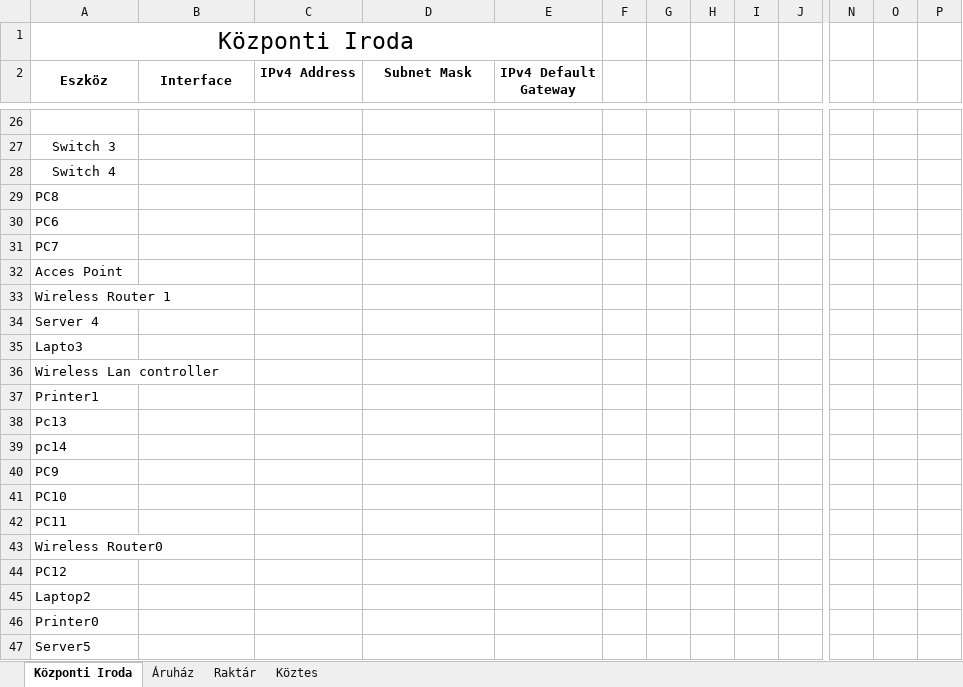
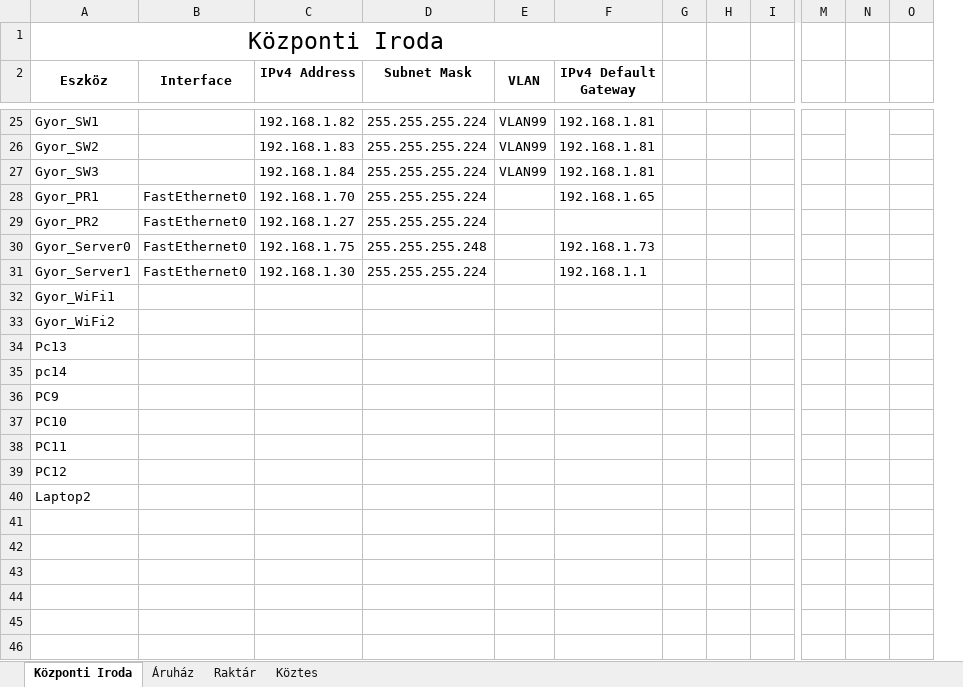
Before and after one commit to LocskaG/Uzemelteto_vizsgaremek_2024, an Excel workbook: IP_cim_kiosztas.xlsx, sheet Központi Iroda, drawn as a sheet; only a part is shown, gaps mark what is left out; values as stored, in another font and other column widths than the file's, no borders; removed rows and columns are numbered as before the commit, all else as after; rows hold the shown columns only; the diff covers the shown part only; the diff names each change by its address in the sheet, - before the commit and + after, or states it on an @@ line.

Commit message:
Gyor-update
Tibi

```diff
--- a/IP_cim_kiosztas.xlsx (sheet Központi Iroda)
+++ b/IP_cim_kiosztas.xlsx (sheet Központi Iroda)
+column E (VLAN), row 25: VLAN99
-column F, empty
-column I, empty
-row 25: (empty)
+row 25: Gyor_SW1 |  | 192.168.1.82 | 255.255.255.224 | VLAN99 | 192.168.1.81
+N25:N26 merged
-row 27: Switch 3
-row 28: Switch 4
-row 29: PC8
-row 30: PC6
-row 31: PC7
-row 32: Acces Point
-row 33: Wireless Router 1
-row 34: Server 4
-row 35: Lapto3
+row 26: Gyor_SW2 |  | 192.168.1.83 | 255.255.255.224 | VLAN99 | 192.168.1.81
+row 27: Gyor_SW3 |  | 192.168.1.84 | 255.255.255.224 | VLAN99 | 192.168.1.81
+row 28: Gyor_PR1 | FastEthernet0 | 192.168.1.70 | 255.255.255.224 |  | 192.168.1.65
+row 29: Gyor_PR2 | FastEthernet0 | 192.168.1.27 | 255.255.255.224
+row 30: Gyor_Server0 | FastEthernet0 | 192.168.1.75 | 255.255.255.248 |  | 192.168.1.73
+row 31: Gyor_Server1 | FastEthernet0 | 192.168.1.30 | 255.255.255.224 |  | 192.168.1.1
-A32 (Eszköz): Wireless Lan controller
+A32 (Eszköz): Gyor_WiFi1
-A33 (Eszköz): Printer1
+A33 (Eszköz): Gyor_WiFi2
-row 43: Wireless Router0
-row 46: Printer0
-row 47: Server5
```
Also changed, not shown: 4 added rows, 5 removed rows, 19 edited cells, cell formats and merged cells elsewhere in this sheet, 1 other file.
